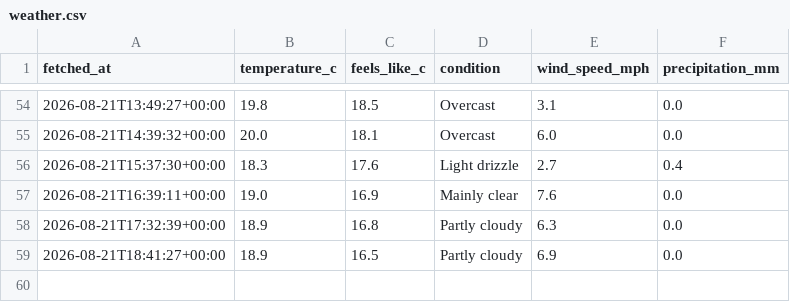
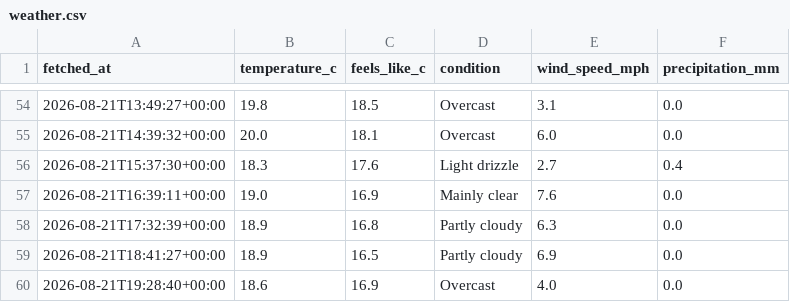
Before and after one commit to Chessel85/WhatsOn, a CSV file: data/history/weather.csv, drawn as a sheet; only a part is shown, gaps mark what is left out; the diff names each change by its address in the sheet, - before the commit and + after, or states it on an @@ line.

```diff
--- a/data/history/weather.csv
+++ b/data/history/weather.csv
+row 60: 2026-08-21T19:28:40+00:00 | 18.6 | 16.9 | Overcast | 4.0 | 0.0
```
Also changed, not shown: 1 other file.
